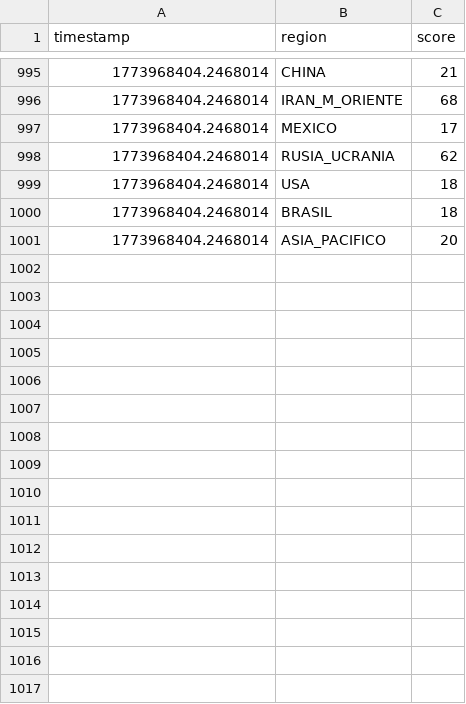
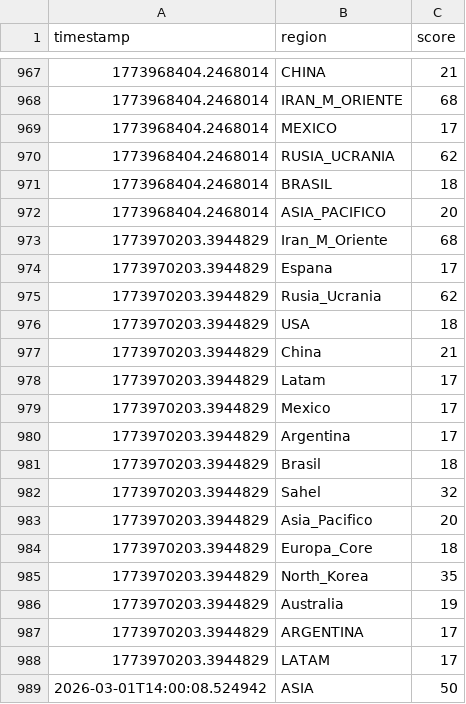
Before and after one commit to mcasrom/SIEG-Core, a CSV file: data/history_log.csv, drawn as a sheet; only a part is shown, gaps mark what is left out; the diff covers the shown part only.

```diff
--- a/data/history_log.csv
+++ b/data/history_log.csv
@@ -998,4 +970,20 @@ timestamp,region,score
 1773968404.2468014,RUSIA_UCRANIA,62
-1773968404.2468014,USA,18
 1773968404.2468014,BRASIL,18
 1773968404.2468014,ASIA_PACIFICO,20
+1773970203.3944829,Iran_M_Oriente,68
+1773970203.3944829,Espana,17
+1773970203.3944829,Rusia_Ucrania,62
+1773970203.3944829,USA,18
+1773970203.3944829,China,21
+1773970203.3944829,Latam,17
+1773970203.3944829,Mexico,17
+1773970203.3944829,Argentina,17
+1773970203.3944829,Brasil,18
+1773970203.3944829,Sahel,32
+1773970203.3944829,Asia_Pacifico,20
+1773970203.3944829,Europa_Core,18
+1773970203.3944829,North_Korea,35
+1773970203.3944829,Australia,19
+1773970203.3944829,ARGENTINA,17
+1773970203.3944829,LATAM,17
+2026-03-01T14:00:08.524942,ASIA,50
```
Also changed, not shown: 12 added rows and 28 removed rows elsewhere in this file, 16 other files.
